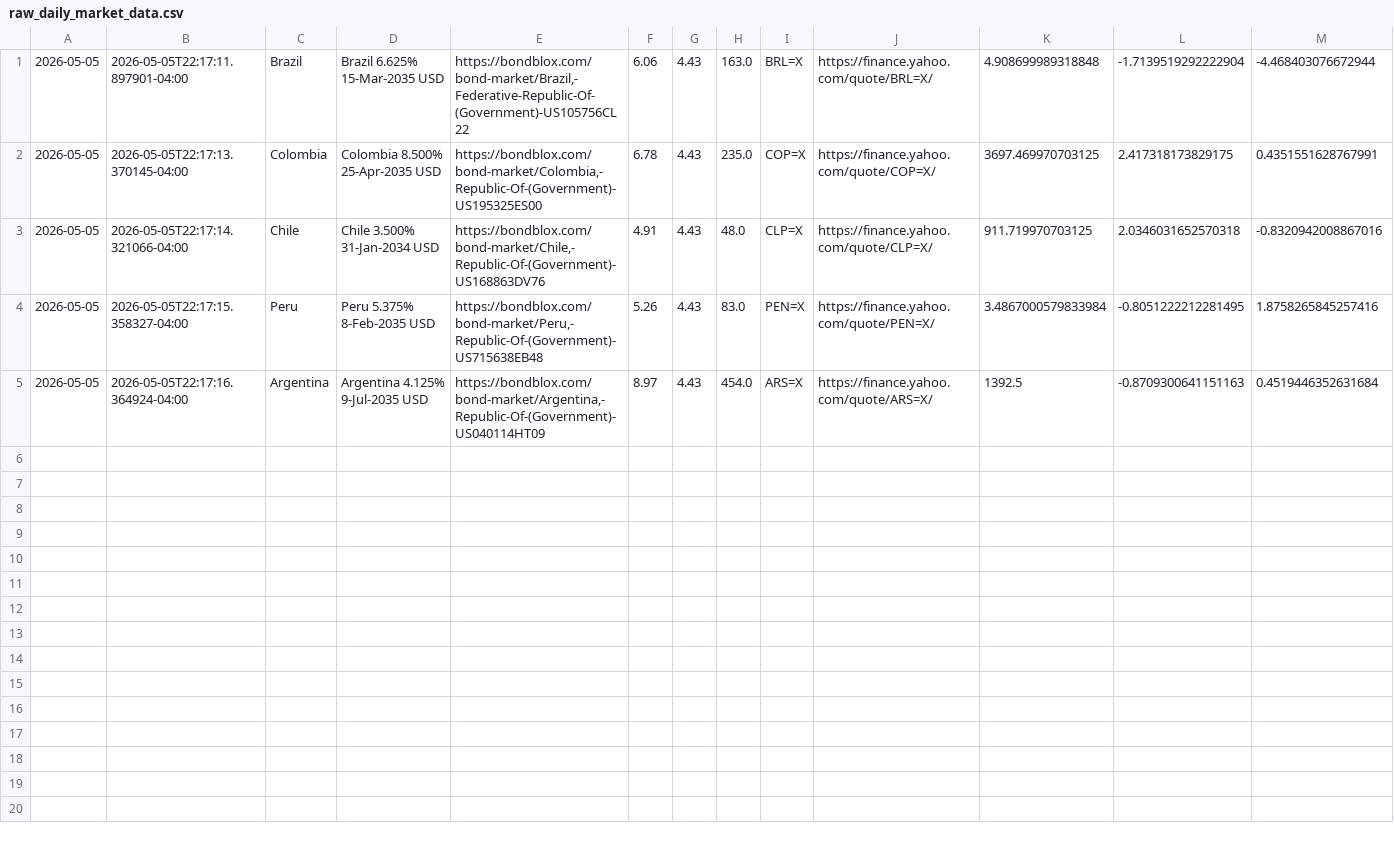
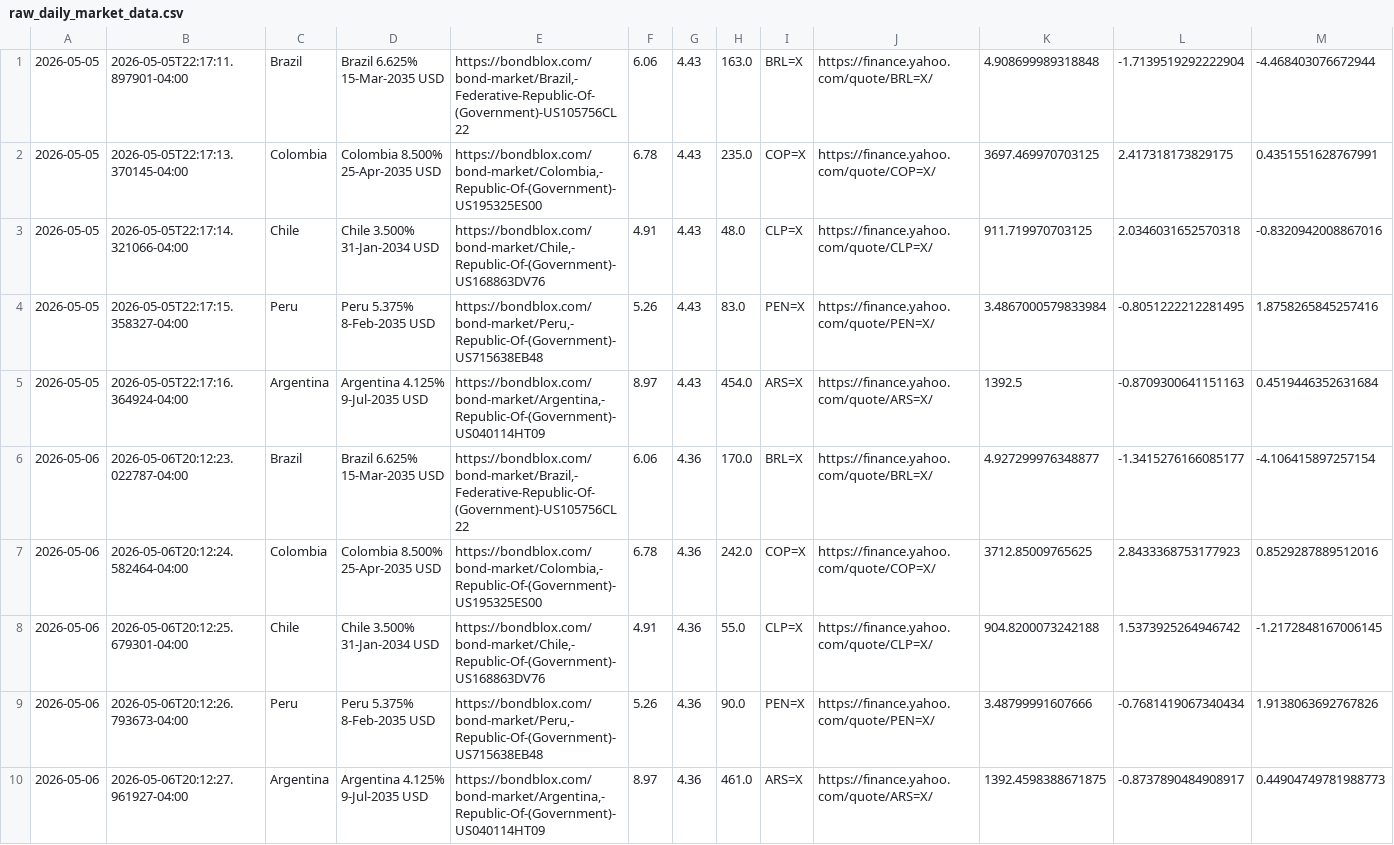
Before and after one commit to nicoortuno/south-american-sovereign-bond-tracker, a CSV file: raw_daily_market_data.csv, drawn as a sheet; only a part is shown; rows hold the shown columns only; the diff names each change by its address in the sheet, - before the commit and + after, or states it on an @@ line.

```diff
--- a/raw_daily_market_data.csv
+++ b/raw_daily_market_data.csv
+row 6: 2026-05-06 | 2026-05-06T20:12:23.022787-04:00 | Brazil | Brazil 6.625% 15-Mar-2035 USD | https://bondblox.com/bond-market/Brazil,-Federative-Republic-Of-(Government)-US105756CL22 | 6.06 | 4.36 | 170.0 | BRL=X | https://finance.yahoo.com/quote/BRL=X/ | 4.927299976348877 | -1.3415276166085177 | -4.106415897257154
+row 7: 2026-05-06 | 2026-05-06T20:12:24.582464-04:00 | Colombia | Colombia 8.500% 25-Apr-2035 USD | https://bondblox.com/bond-market/Colombia,-Republic-Of-(Government)-US195325ES00 | 6.78 | 4.36 | 242.0 | COP=X | https://finance.yahoo.com/quote/COP=X/ | 3712.85009765625 | 2.8433368753177923 | 0.8529287889512016
+row 8: 2026-05-06 | 2026-05-06T20:12:25.679301-04:00 | Chile | Chile 3.500% 31-Jan-2034 USD | https://bondblox.com/bond-market/Chile,-Republic-Of-(Government)-US168863DV76 | 4.91 | 4.36 | 55.0 | CLP=X | https://finance.yahoo.com/quote/CLP=X/ | 904.8200073242188 | 1.5373925264946742 | -1.2172848167006145
+row 9: 2026-05-06 | 2026-05-06T20:12:26.793673-04:00 | Peru | Peru 5.375% 8-Feb-2035 USD | https://bondblox.com/bond-market/Peru,-Republic-Of-(Government)-US715638EB48 | 5.26 | 4.36 | 90.0 | PEN=X | https://finance.yahoo.com/quote/PEN=X/ | 3.48799991607666 | -0.7681419067340434 | 1.9138063692767826
+row 10: 2026-05-06 | 2026-05-06T20:12:27.961927-04:00 | Argentina | Argentina 4.125% 9-Jul-2035 USD | https://bondblox.com/bond-market/Argentina,-Republic-Of-(Government)-US040114HT09 | 8.97 | 4.36 | 461.0 | ARS=X | https://finance.yahoo.com/quote/ARS=X/ | 1392.4598388671875 | -0.8737890484908917 | 0.44904749781988773
```
